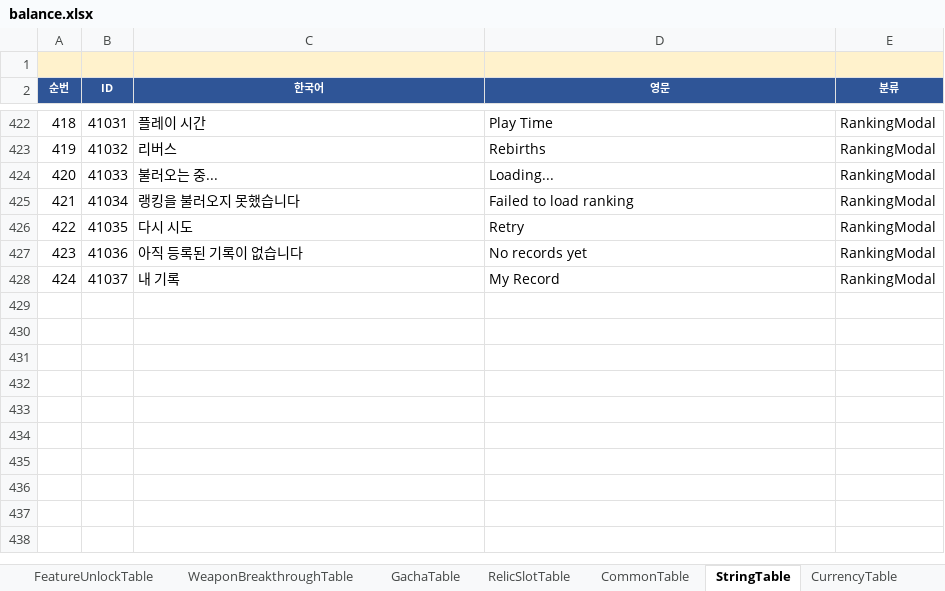
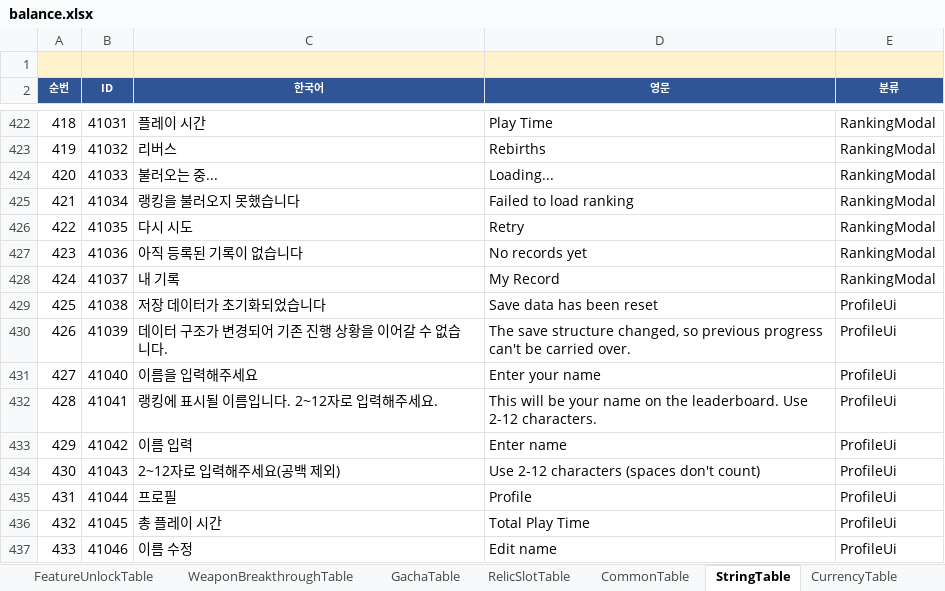
Before and after one commit to MasKids/idle_rpg, an Excel workbook: balance/balance.xlsx, sheet StringTable, drawn as a sheet; only a part is shown, gaps mark what is left out; values as stored, in another font and other column widths than the file's, no borders; the diff names each change by its address in the sheet, - before the commit and + after, or states it on an @@ line.

```diff
--- a/balance/balance.xlsx (sheet StringTable)
+++ b/balance/balance.xlsx (sheet StringTable)
+row 429: 425 | 41038 | 저장 데이터가 초기화되었습니다 | Save data has been reset | ProfileUi
+row 430: 426 | 41039 | 데이터 구조가 변경되어 기존 진행 상황을 이어갈 수 없습니다. | The save structure changed, so previous progress can't be carried over. | ProfileUi
+row 431: 427 | 41040 | 이름을 입력해주세요 | Enter your name | ProfileUi
+row 432: 428 | 41041 | 랭킹에 표시될 이름입니다. 2~12자로 입력해주세요. | This will be your name on the leaderboard. Use 2-12 characters. | ProfileUi
+row 433: 429 | 41042 | 이름 입력 | Enter name | ProfileUi
+row 434: 430 | 41043 | 2~12자로 입력해주세요(공백 제외) | Use 2-12 characters (spaces don't count) | ProfileUi
+row 435: 431 | 41044 | 프로필 | Profile | ProfileUi
+row 436: 432 | 41045 | 총 플레이 시간 | Total Play Time | ProfileUi
+row 437: 433 | 41046 | 이름 수정 | Edit name | ProfileUi
```
Also changed, not shown: 10 other files.
